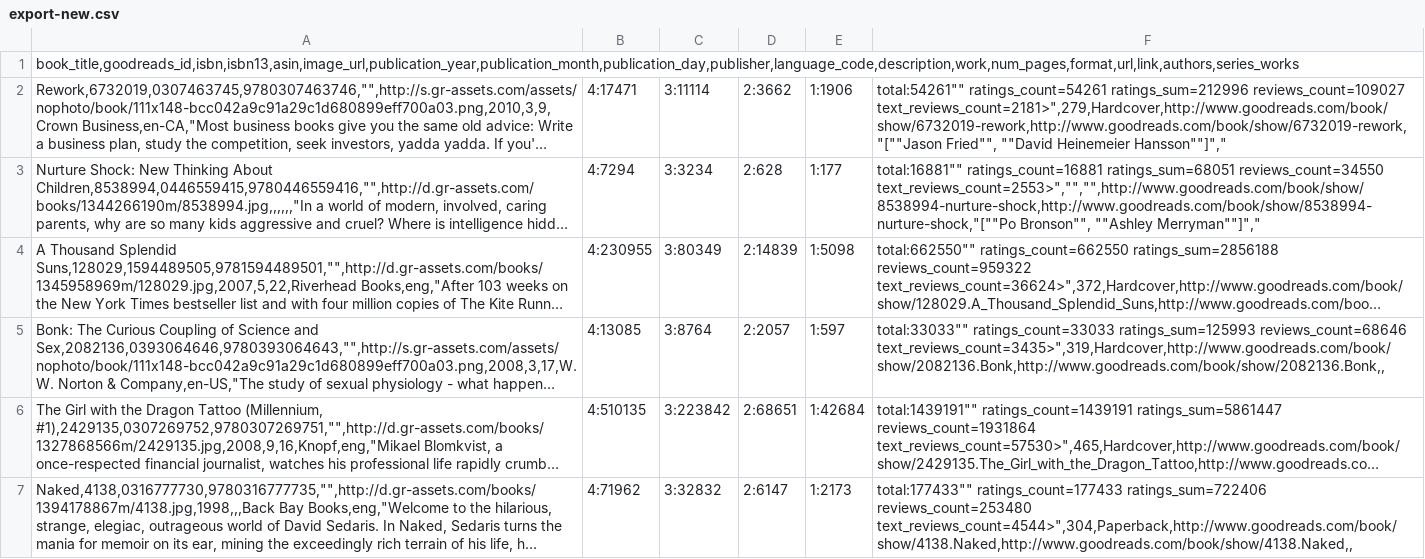
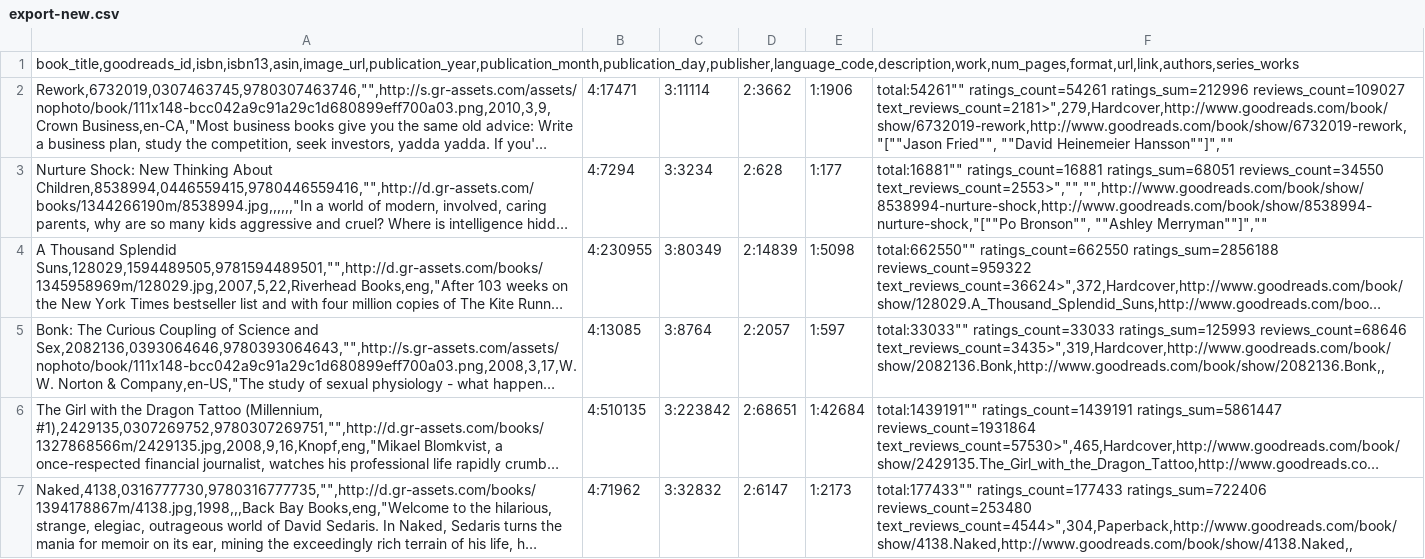
Before and after one commit to jermspeaks/Personal-Media-Project, a CSV file: Books/export-new.csv, drawn as a sheet; only a part is shown; long unchanged cells end in …; the diff names each change by its address in the sheet, - before the commit and + after, or states it on an @@ line.

Commit message:
commas are stray

```diff
--- a/Books/export-new.csv
+++ b/Books/export-new.csv
-F2: …""David Heinemeier Hansson""]","
+F2: …""David Heinemeier Hansson""]",""
-F3: …Bronson"", ""Ashley Merryman""]","
+F3: …Bronson"", ""Ashley Merryman""]",""
```
